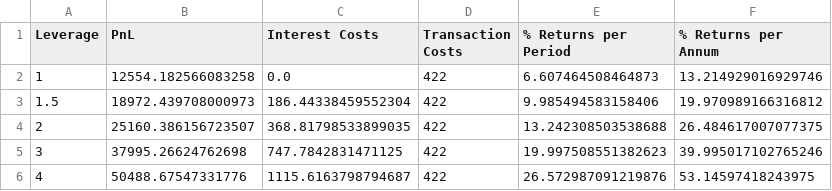
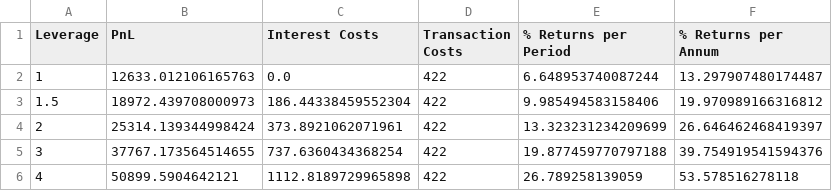
Before and after one commit to andreignatius/quantresearch, a CSV file: backtest/logreg_pnl_v_leverage.csv, drawn as a sheet.

Commit message:
logreg results with trade logs

```diff
--- a/backtest/logreg_pnl_v_leverage.csv
+++ b/backtest/logreg_pnl_v_leverage.csv
@@ -1,6 +1,6 @@
 Leverage,PnL,Interest Costs,Transaction Costs,% Returns per Period,% Returns per Annum
-1,12554.182566083258,0.0,422,6.607464508464873,13.214929016929746
+1,12633.012106165763,0.0,422,6.648953740087244,13.297907480174487
 1.5,18972.439708000973,186.44338459552304,422,9.985494583158406,19.970989166316812
-2,25160.386156723507,368.81798533899035,422,13.242308503538688,26.484617007077375
-3,37995.26624762698,747.7842831471125,422,19.997508551382623,39.995017102765246
-4,50488.67547331776,1115.6163798794687,422,26.572987091219876,53.14597418243975
+2,25314.139344998424,373.8921062071961,422,13.323231234209699,26.646462468419397
+3,37767.173564514655,737.6360434368254,422,19.877459770797188,39.754919541594376
+4,50899.5904642121,1112.8189729965898,422,26.789258139059,53.578516278118
```
Also changed, not shown: 2 other files.
